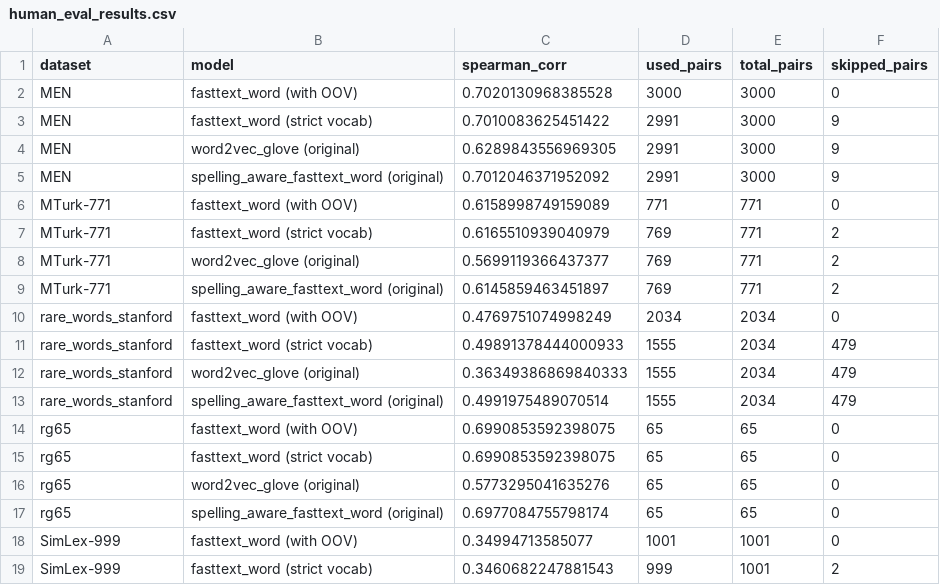
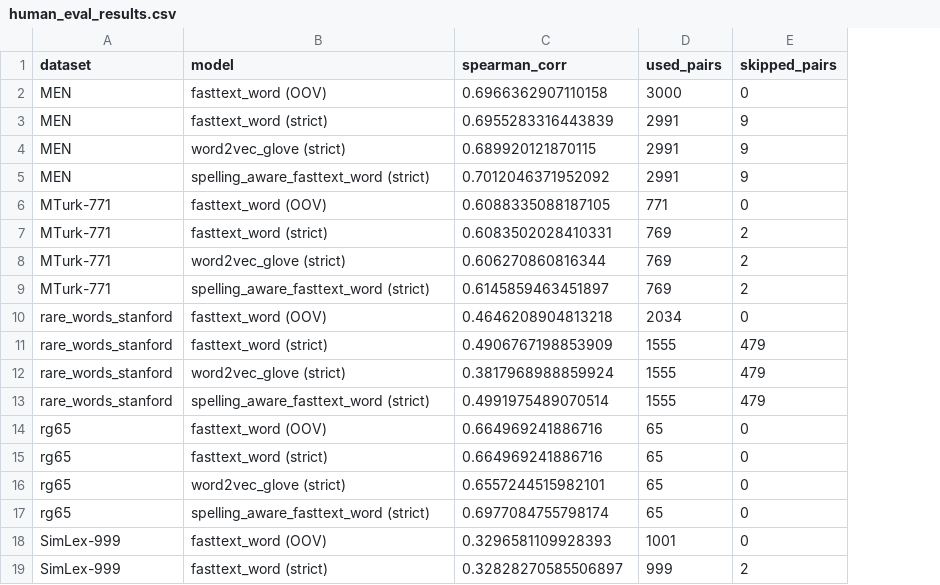
Before and after one commit to YanisRey/csnlp_project, a CSV file: results/human_scored_word_pairs/human_eval_results.csv, drawn as a sheet; only a part is shown; the diff covers the shown part only; the diff names each change by its address in the sheet, - before the commit and + after, or states it on an @@ line.

```diff
--- a/results/human_scored_word_pairs/human_eval_results.csv
+++ b/results/human_scored_word_pairs/human_eval_results.csv
-column E (total_pairs), rows 2-19: 3000 | 3000 | 3000 | 3000 | 771 | 771 | 771 | 771 | 2034 | 2034 | 2034 | 2034 | 65 | 65 | 65 | 65 | 1001 | 1001
-B2 (model): fasttext_word (with OOV)
+B2 (model): fasttext_word (OOV)
-C2 (spearman_corr): 0.7020130968385528
+C2 (spearman_corr): 0.6966362907110158
-B3 (model): fasttext_word (strict vocab)
+B3 (model): fasttext_word (strict)
-C3 (spearman_corr): 0.7010083625451422
+C3 (spearman_corr): 0.6955283316443839
-B4 (model): word2vec_glove (original)
+B4 (model): word2vec_glove (strict)
-C4 (spearman_corr): 0.6289843556969305
+C4 (spearman_corr): 0.689920121870115
-B5 (model): spelling_aware_fasttext_word (original)
+B5 (model): spelling_aware_fasttext_word (strict)
-B6 (model): fasttext_word (with OOV)
+B6 (model): fasttext_word (OOV)
-C6 (spearman_corr): 0.6158998749159089
+C6 (spearman_corr): 0.6088335088187105
-B7 (model): fasttext_word (strict vocab)
+B7 (model): fasttext_word (strict)
-C7 (spearman_corr): 0.6165510939040979
+C7 (spearman_corr): 0.6083502028410331
-B8 (model): word2vec_glove (original)
+B8 (model): word2vec_glove (strict)
-C8 (spearman_corr): 0.5699119366437377
+C8 (spearman_corr): 0.606270860816344
-B9 (model): spelling_aware_fasttext_word (original)
+B9 (model): spelling_aware_fasttext_word (strict)
-B10 (model): fasttext_word (with OOV)
+B10 (model): fasttext_word (OOV)
-C10 (spearman_corr): 0.4769751074998249
+C10 (spearman_corr): 0.4646208904813218
-B11 (model): fasttext_word (strict vocab)
+B11 (model): fasttext_word (strict)
-C11 (spearman_corr): 0.49891378444000933
+C11 (spearman_corr): 0.4906767198853909
-B12 (model): word2vec_glove (original)
+B12 (model): word2vec_glove (strict)
-C12 (spearman_corr): 0.36349386869840333
+C12 (spearman_corr): 0.3817968988859924
-B13 (model): spelling_aware_fasttext_word (original)
+B13 (model): spelling_aware_fasttext_word (strict)
-B14 (model): fasttext_word (with OOV)
+B14 (model): fasttext_word (OOV)
-C14:C15 (spearman_corr): 0.6990853592398075
+C14:C15 (spearman_corr): 0.664969241886716
-B15 (model): fasttext_word (strict vocab)
+B15 (model): fasttext_word (strict)
-B16 (model): word2vec_glove (original)
+B16 (model): word2vec_glove (strict)
-C16 (spearman_corr): 0.5773295041635276
+C16 (spearman_corr): 0.6557244515982101
-B17 (model): spelling_aware_fasttext_word (original)
+B17 (model): spelling_aware_fasttext_word (strict)
-B18 (model): fasttext_word (with OOV)
+B18 (model): fasttext_word (OOV)
-C18 (spearman_corr): 0.34994713585077
+C18 (spearman_corr): 0.3296581109928393
-B19 (model): fasttext_word (strict vocab)
+B19 (model): fasttext_word (strict)
-C19 (spearman_corr): 0.3460682247881543
+C19 (spearman_corr): 0.32828270585506897
```
Also changed, not shown: 10 edited cells elsewhere in this file, results/avg_cos_per_misspelling/adapted_evaluation_results.csv, 7 other files.
